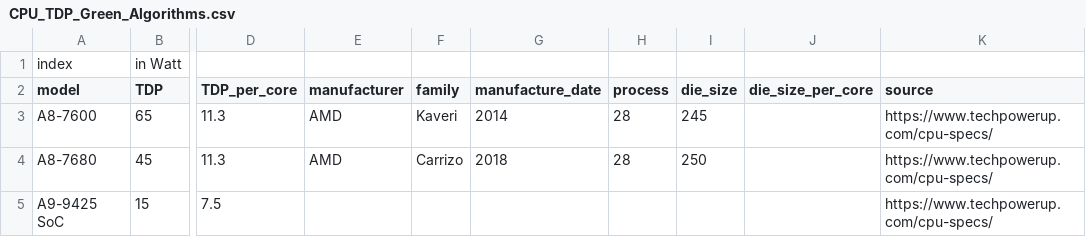
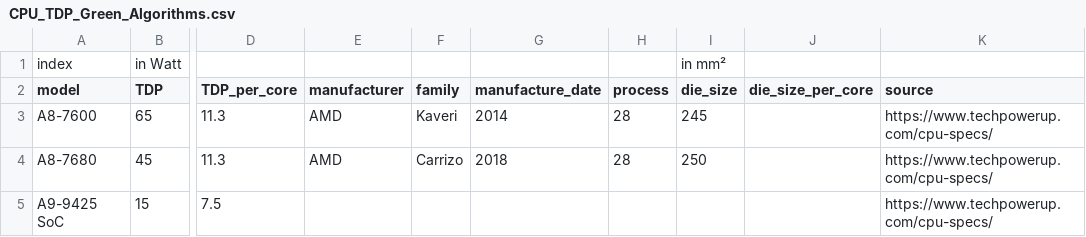
Before and after one commit to blubrom/MLCA, a CSV file: boaviztapi/data/components/CPU_TDP_Green_Algorithms.csv, drawn as a sheet; only a part is shown, gaps mark what is left out; the diff names each change by its address in the sheet, - before the commit and + after, or states it on an @@ line.

```diff
--- a/boaviztapi/data/components/CPU_TDP_Green_Algorithms.csv
+++ b/boaviztapi/data/components/CPU_TDP_Green_Algorithms.csv
-I1 (die_size): (empty)
+I1 (die_size): in mm²
```
Also changed, not shown: boaviztapi/data/components/cpu_infos.csv, 9 other files.
